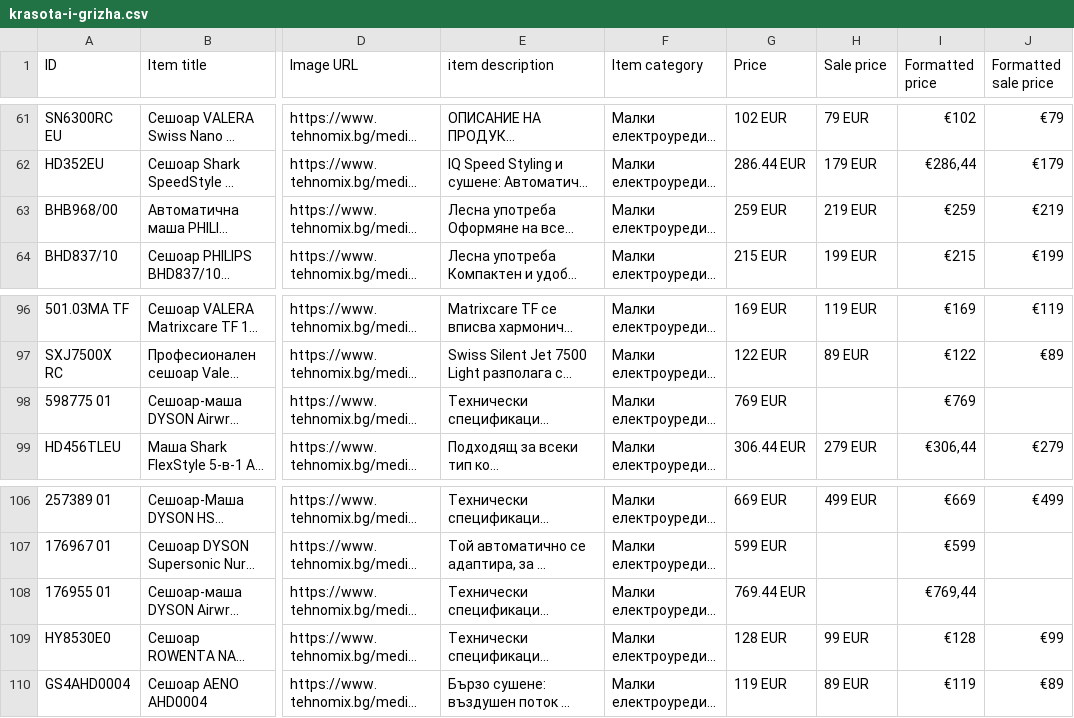
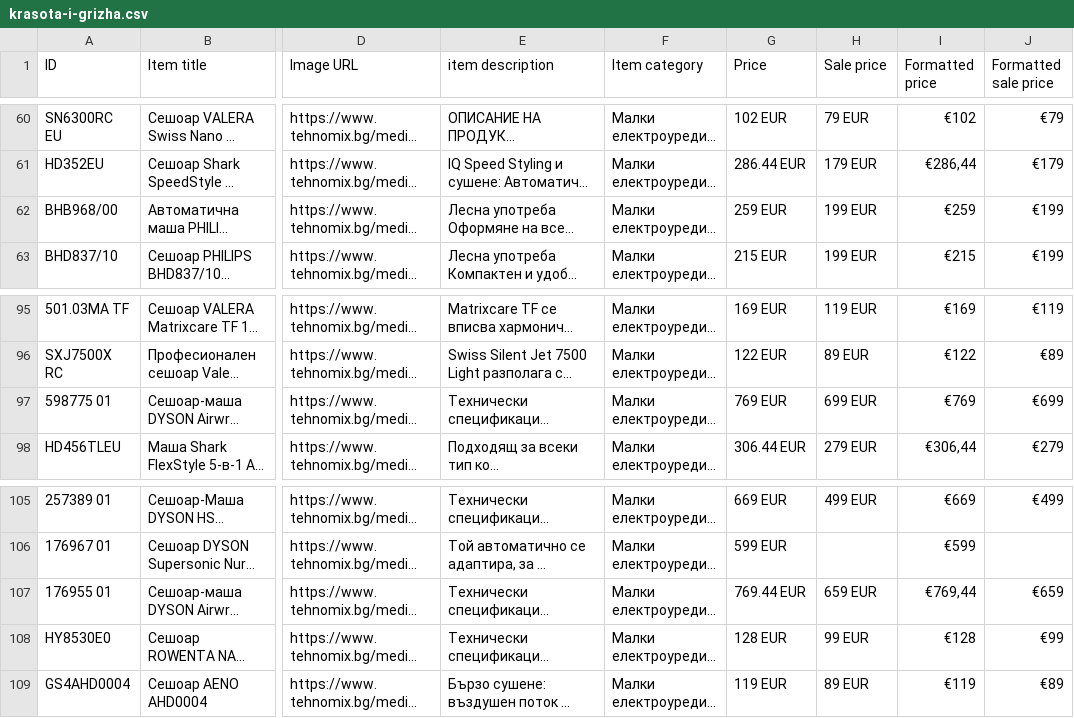
Before and after one commit to martingalabov-jpg/tehnomix-google-ads-feed, a CSV file: pmax/krasota-i-grizha.csv, drawn as a sheet; only a part is shown, gaps mark what is left out; long unchanged cells end in …; addresses are those after the commit; the diff covers the shown part only; the diff names each change by its address in the sheet, - before the commit and + after, or states it on an @@ line.

```diff
--- a/pmax/krasota-i-grizha.csv
+++ b/pmax/krasota-i-grizha.csv
-H62 (Sale price): 219 EUR
+H62 (Sale price): 199 EUR
-J62 (Formatted sale price): €219
+J62 (Formatted sale price): €199
-H97 (Sale price): (empty)
+H97 (Sale price): 699 EUR
-J97 (Formatted sale price): (empty)
+J97 (Formatted sale price): €699
-H107 (Sale price): (empty)
+H107 (Sale price): 659 EUR
-J107 (Formatted sale price): (empty)
+J107 (Formatted sale price): €659
```
Also changed, not shown: 2 removed rows and 10 edited cells elsewhere in this file, pmax/bezzhichni-prahosmukachki.csv, pmax/klimatici.csv, 19 other files.
